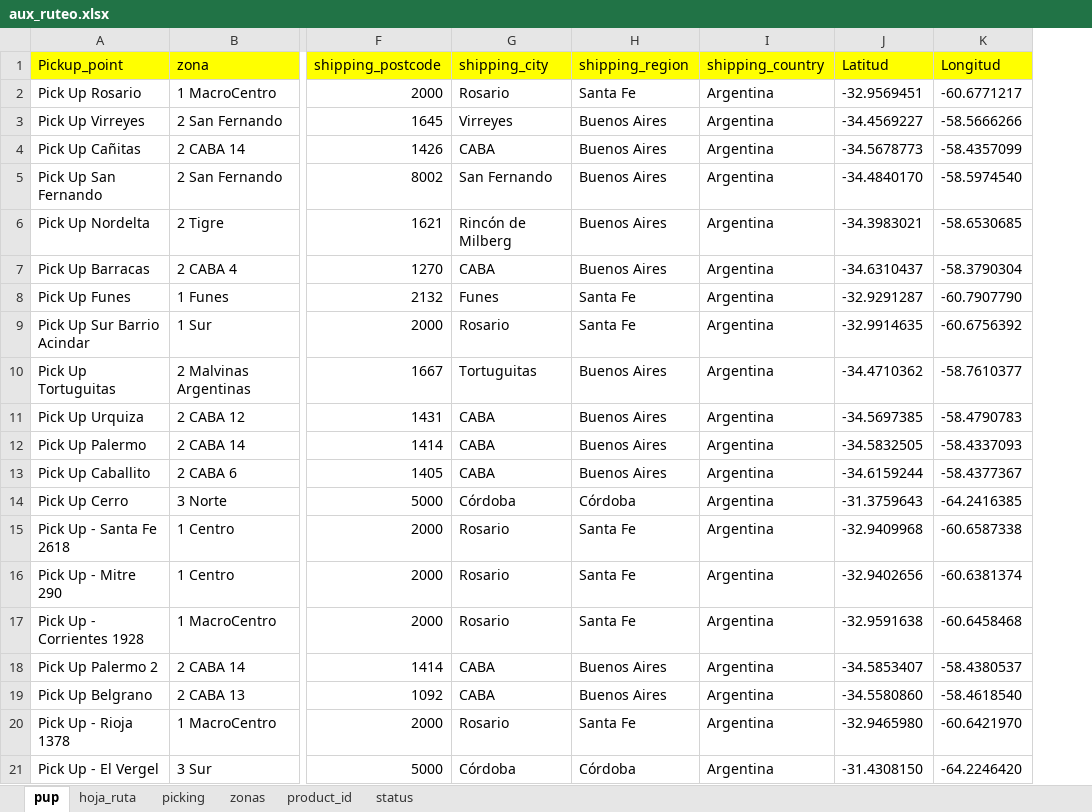
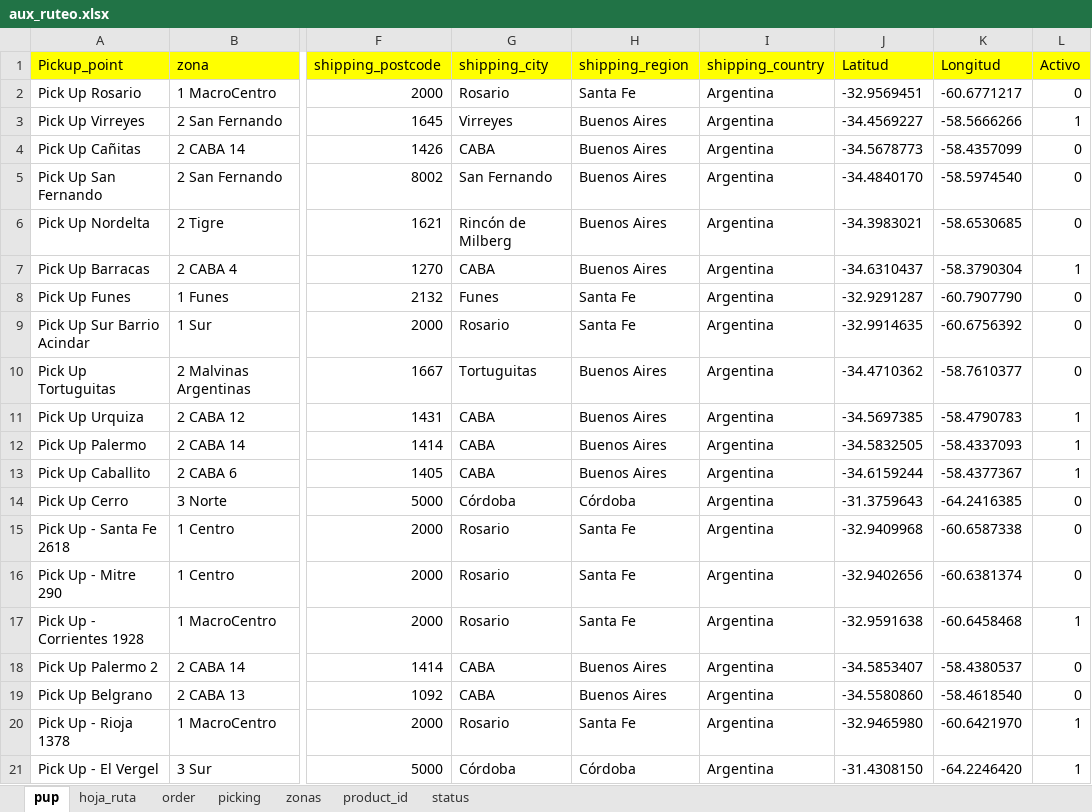
Before and after one commit to jjgomez0473/MyRoutes, an Excel workbook: data/aux_ruteo.xlsx, sheet pup, drawn as a sheet; only a part is shown, gaps mark what is left out; values as stored, in another font and other column widths than the file's, no borders; the diff names each change by its address in the sheet, - before the commit and + after, or states it on an @@ line.

```diff
--- a/data/aux_ruteo.xlsx (sheet pup)
+++ b/data/aux_ruteo.xlsx (sheet pup)
+sheet tab: order
+column L (Activo), rows 2-21: 0 | 1 | 0 | 0 | 0 | 1 | 0 | 0 | 0 | 1 | 1 | 1 | 0 | 0 | 0 | 1 | 0 | 0 | 1 | 1
```
Also changed, not shown: sheet hoja_ruta, 4 other files.
